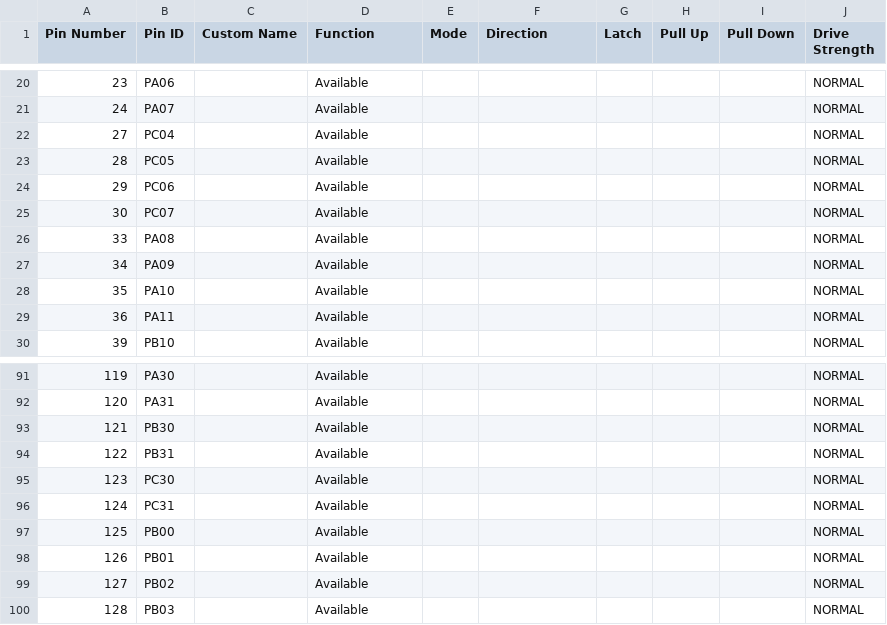
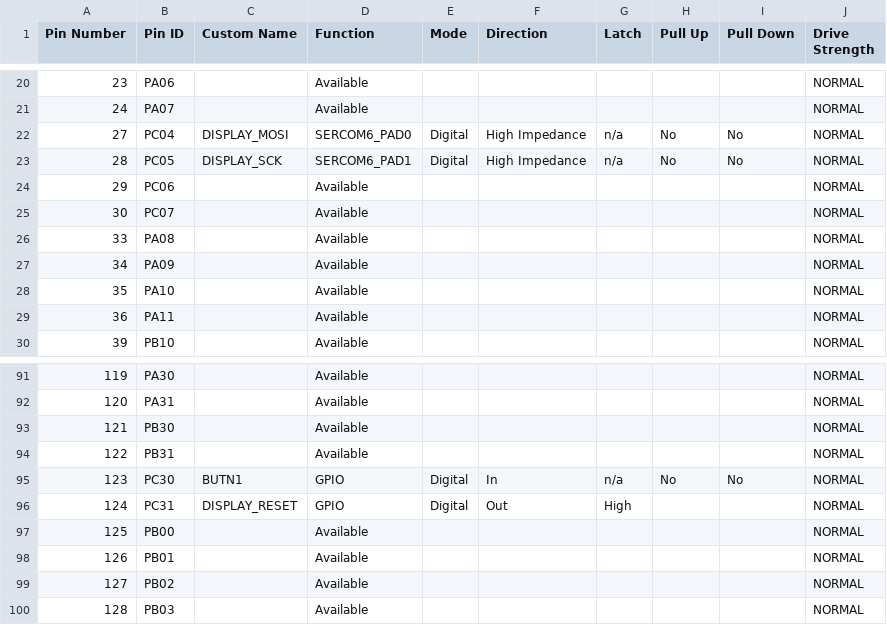
Before and after one commit to gbarnett2025/MPLABX_E54_example, a CSV file: src/config/default/pin_configurations.csv, drawn as a sheet; only a part is shown, gaps mark what is left out; the diff covers the shown part only.

```diff
--- a/src/config/default/pin_configurations.csv
+++ b/src/config/default/pin_configurations.csv
@@ -21,4 +21,4 @@ Pin Number,Pin ID,Custom Name,Function,Mode, Direction,Latch,Pull Up,Pull Down,D
 24,PA07,,Available,,,,,,NORMAL
-27,PC04,,Available,,,,,,NORMAL
-28,PC05,,Available,,,,,,NORMAL
+27,PC04,DISPLAY_MOSI,SERCOM6_PAD0,Digital,High Impedance,n/a,No,No,NORMAL
+28,PC05,DISPLAY_SCK,SERCOM6_PAD1,Digital,High Impedance,n/a,No,No,NORMAL
 29,PC06,,Available,,,,,,NORMAL
@@ -94,4 +94,4 @@ Pin Number,Pin ID,Custom Name,Function,Mode, Direction,Latch,Pull Up,Pull Down,D
 122,PB31,,Available,,,,,,NORMAL
-123,PC30,,Available,,,,,,NORMAL
-124,PC31,,Available,,,,,,NORMAL
+123,PC30,BUTN1,GPIO,Digital,In,n/a,No,No,NORMAL
+124,PC31,DISPLAY_RESET,GPIO,Digital,Out,High,,,NORMAL
 125,PB00,,Available,,,,,,NORMAL
```
Also changed, not shown: 41 edited cells elsewhere in this file, 21 other files.
